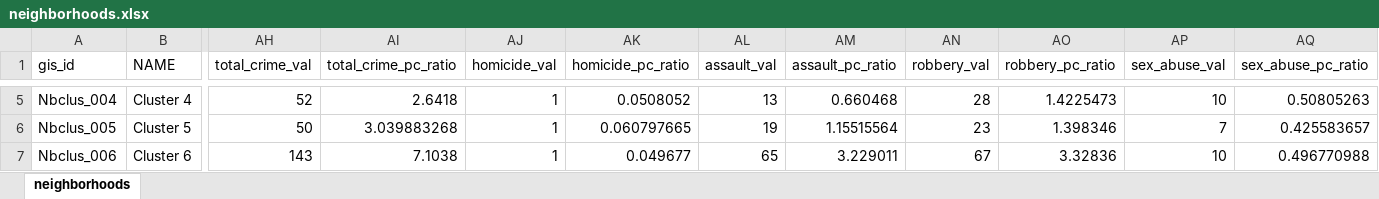
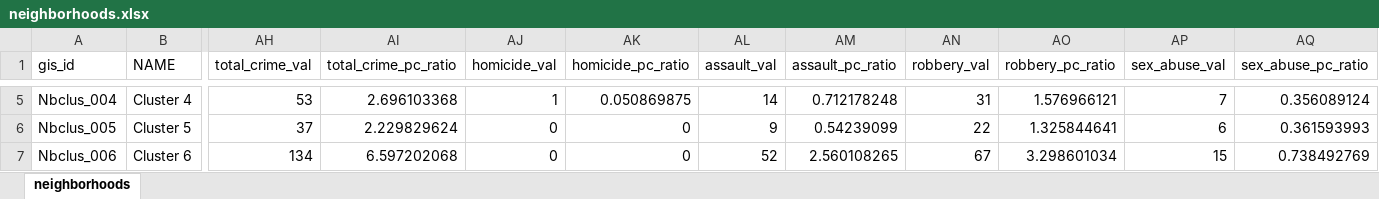
Before and after one commit to edean7474/dcaction, an Excel workbook: data/neighborhoods.xlsx, sheet neighborhoods, drawn as a sheet; only a part is shown, gaps mark what is left out; values as stored, in another font and other column widths than the file's, no borders; the diff covers the shown part only; the diff names each change by its address in the sheet, - before the commit and + after, or states it on an @@ line.

Commit message:
Revert "ViolentCrime"
This reverts commit 7365fc1b6dafefe93de5f19977945044e565c043.

```diff
--- a/data/neighborhoods.xlsx (sheet neighborhoods)
+++ b/data/neighborhoods.xlsx (sheet neighborhoods)
-AH5 (total_crime_val): 52
+AH5 (total_crime_val): 53
-AI5 (total_crime_pc_ratio): 2.6418
+AI5 (total_crime_pc_ratio): 2.696103368
-AK5 (homicide_pc_ratio): 0.0508052
+AK5 (homicide_pc_ratio): 0.050869875
-AL5 (assault_val): 13
+AL5 (assault_val): 14
-AM5 (assault_pc_ratio): 0.660468
+AM5 (assault_pc_ratio): 0.712178248
-AN5 (robbery_val): 28
+AN5 (robbery_val): 31
-AO5 (robbery_pc_ratio): 1.4225473
+AO5 (robbery_pc_ratio): 1.576966121
-AP5 (sex_abuse_val): 10
+AP5 (sex_abuse_val): 7
-AQ5 (sex_abuse_pc_ratio): 0.50805263
+AQ5 (sex_abuse_pc_ratio): 0.356089124
-AH6 (total_crime_val): 50
+AH6 (total_crime_val): 37
-AI6 (total_crime_pc_ratio): 3.039883268
+AI6 (total_crime_pc_ratio): 2.229829624
-AJ6:AJ7 (homicide_val): 1
+AJ6:AJ7 (homicide_val): 0
-AK6 (homicide_pc_ratio): 0.060797665
+AK6 (homicide_pc_ratio): 0
-AL6 (assault_val): 19
+AL6 (assault_val): 9
-AM6 (assault_pc_ratio): 1.15515564
+AM6 (assault_pc_ratio): 0.54239099
-AN6 (robbery_val): 23
+AN6 (robbery_val): 22
-AO6 (robbery_pc_ratio): 1.398346
+AO6 (robbery_pc_ratio): 1.325844641
-AP6 (sex_abuse_val): 7
+AP6 (sex_abuse_val): 6
-AQ6 (sex_abuse_pc_ratio): 0.425583657
+AQ6 (sex_abuse_pc_ratio): 0.361593993
-AH7 (total_crime_val): 143
+AH7 (total_crime_val): 134
-AI7 (total_crime_pc_ratio): 7.1038
+AI7 (total_crime_pc_ratio): 6.597202068
-AK7 (homicide_pc_ratio): 0.049677
+AK7 (homicide_pc_ratio): 0
-AL7 (assault_val): 65
+AL7 (assault_val): 52
-AM7 (assault_pc_ratio): 3.229011
+AM7 (assault_pc_ratio): 2.560108265
-AO7 (robbery_pc_ratio): 3.32836
+AO7 (robbery_pc_ratio): 3.298601034
-AP7 (sex_abuse_val): 10
+AP7 (sex_abuse_val): 15
-AQ7 (sex_abuse_pc_ratio): 0.496770988
+AQ7 (sex_abuse_pc_ratio): 0.738492769
```
Also changed, not shown: 339 edited cells elsewhere in this sheet.
